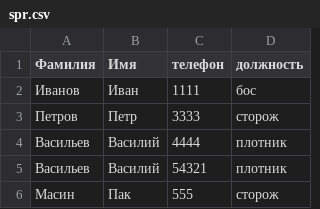
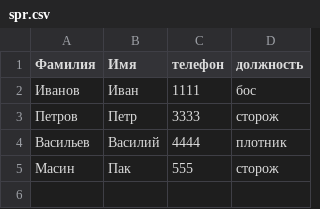
Before and after one commit to DenRassk/Python, a CSV file: DZ9/spr.csv, drawn as a sheet; the diff names each change by its address in the sheet, - before the commit and + after, or states it on an @@ line.

Commit message:
поменял справочник абонентов

```diff
--- a/DZ9/spr.csv
+++ b/DZ9/spr.csv
-row 5: Васильев | Василий | 54321 | плотник
```
